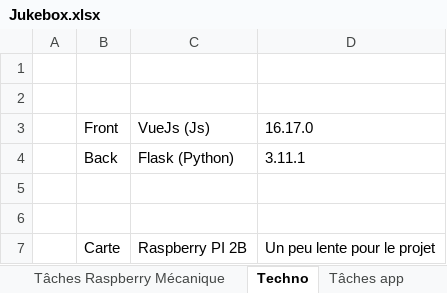
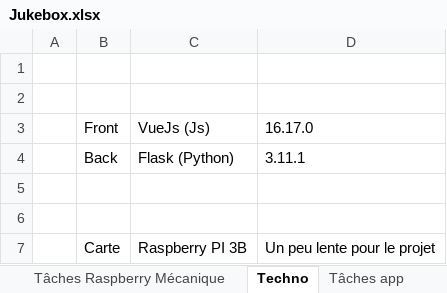
Before and after one commit to charl56/Jukebox-V2, an Excel workbook: Jukebox.xlsx, sheet Techno, drawn as a sheet; values as stored, in another font and other column widths than the file's, no borders; the diff names each change by its address in the sheet, - before the commit and + after, or states it on an @@ line.

```diff
--- a/Jukebox.xlsx (sheet Techno)
+++ b/Jukebox.xlsx (sheet Techno)
-C7: Raspberry PI 2B
+C7: Raspberry PI 3B
```
Also changed, not shown: other sheet tabs, 39 other files.
